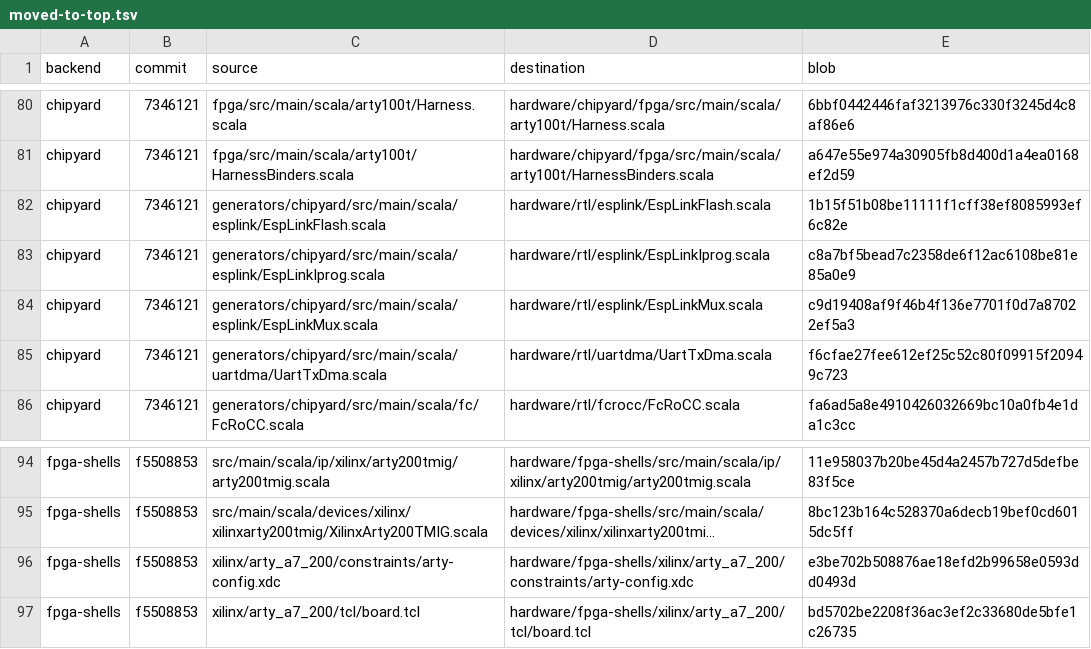
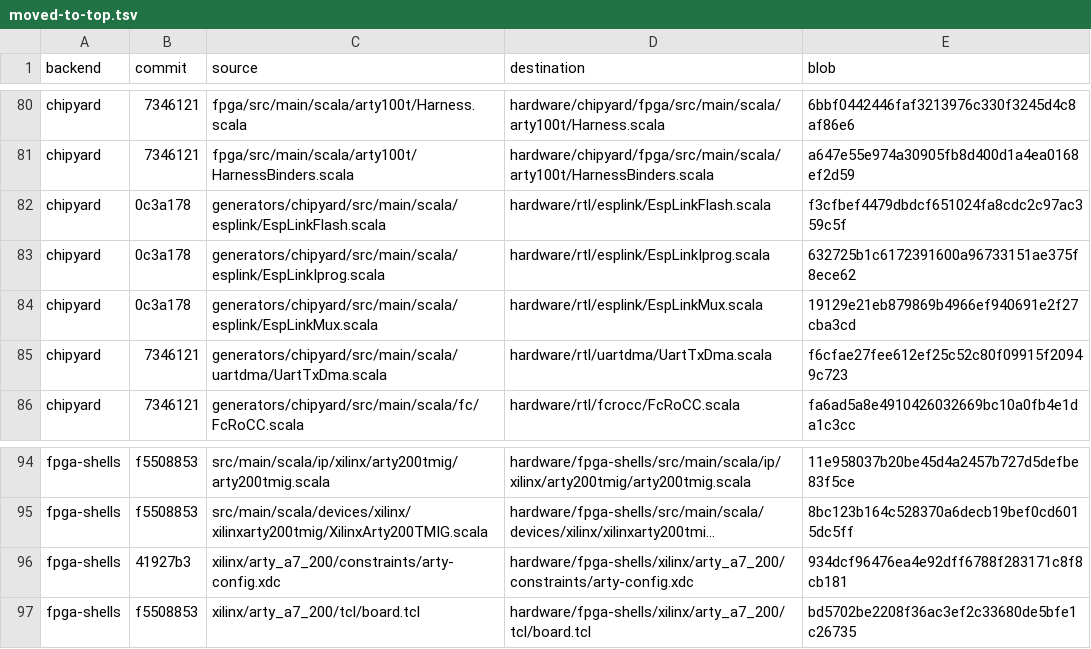
Before and after one commit to lorenshung/riskybird, a TSV file: prune/moved-to-top.tsv, drawn as a sheet; only a part is shown, gaps mark what is left out; long unchanged cells end in …; the diff names each change by its address in the sheet, - before the commit and + after, or states it on an @@ line.

Commit message:
Refresh the esplink and Arty constraint copies to integration's Chipyard pin
integration moved Chipyard from 7346121 to 0c3a178 (on-FPGA flash CRC, ICAP
diagnostic boot modes, the WBSTAR note) and fpga-shells to 41927b3. Those
commits changed only files already copied here, so the copies and their
manifest rows follow the new pins.

```diff
--- a/prune/moved-to-top.tsv
+++ b/prune/moved-to-top.tsv
-B82:B84 (commit): 7346121
+B82:B84 (commit): 0c3a178
-E82 (blob): 1b15f51b08be11111f1cff38ef8085993ef6c82e
+E82 (blob): f3cfbef4479dbdcf651024fa8cdc2c97ac359c5f
-E83 (blob): c8a7bf5bead7c2358de6f12ac6108be81e85a0e9
+E83 (blob): 632725b1c6172391600a96733151ae375f8ece62
-E84 (blob): c9d19408af9f46b4f136e7701f0d7a87022ef5a3
+E84 (blob): 19129e21eb879869b4966ef940691e2f27cba3cd
-B96 (commit): f5508853
+B96 (commit): 41927b3
-E96 (blob): e3be702b508876ae18efd2b99658e0593dd0493d
+E96 (blob): 934dcf96476ea4e92dff6788f283171c8f8cb181
```
Also changed, not shown: 4 other files.
